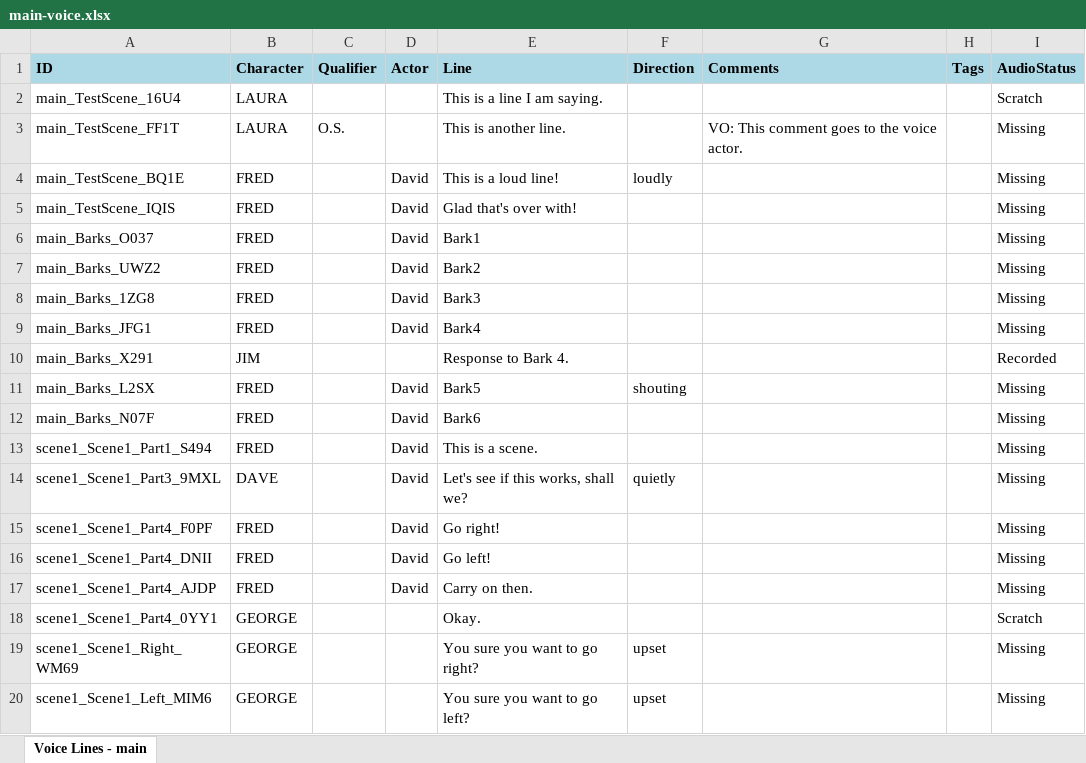
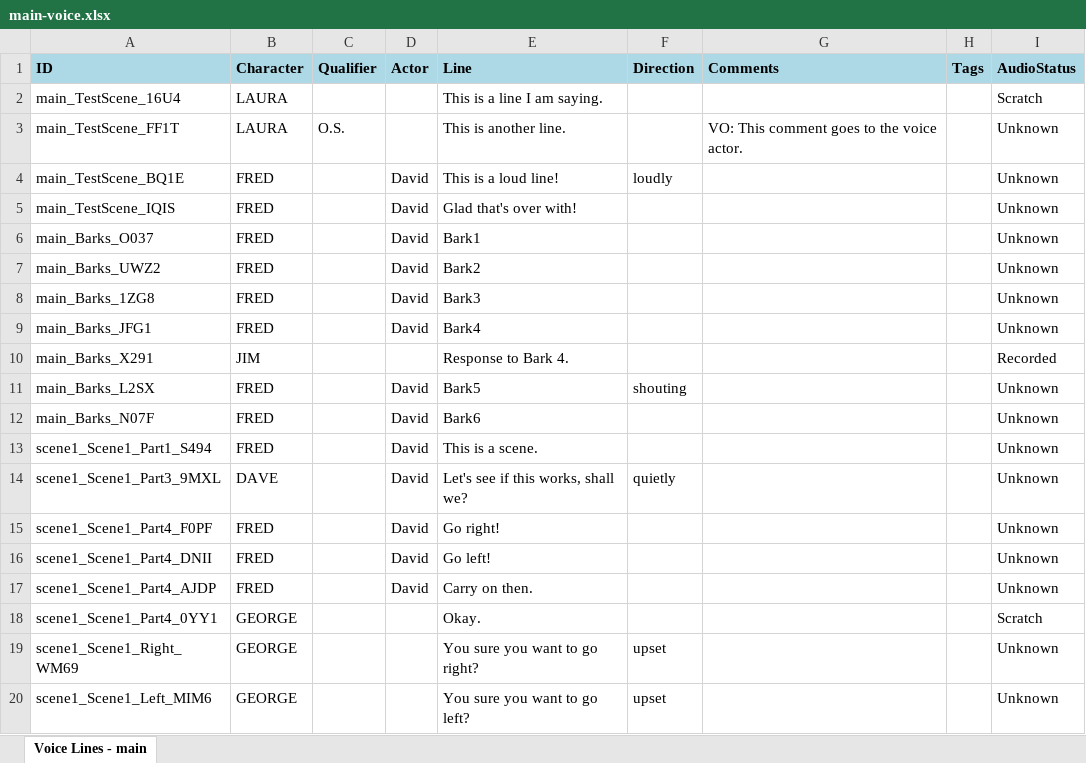
Before and after one commit to wildwinter/dink, an Excel workbook: examples/main-voice.xlsx, sheet Voice Lines - main, drawn as a sheet; values as stored, in another font and other column widths than the file's, no borders; table styles not drawn; the diff names each change by its address in the sheet, - before the commit and + after, or states it on an @@ line.

```diff
--- a/examples/main-voice.xlsx (sheet Voice Lines - main)
+++ b/examples/main-voice.xlsx (sheet Voice Lines - main)
-I3:I9 (AudioStatus): Missing
+I3:I9 (AudioStatus): Unknown
-I11:I17 (AudioStatus): Missing
+I11:I17 (AudioStatus): Unknown
-I19:I20 (AudioStatus): Missing
+I19:I20 (AudioStatus): Unknown
```
Also changed, not shown: examples/main-strings.xlsx, 8 other files.
